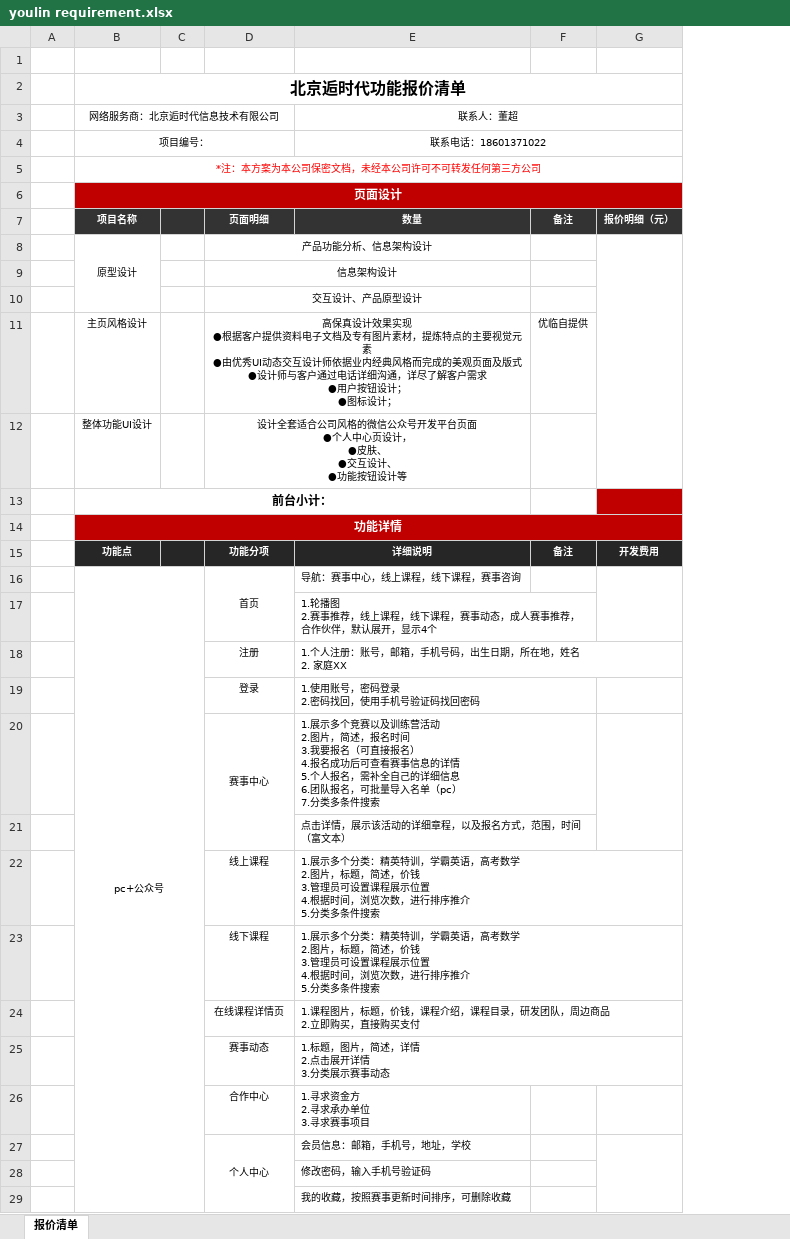
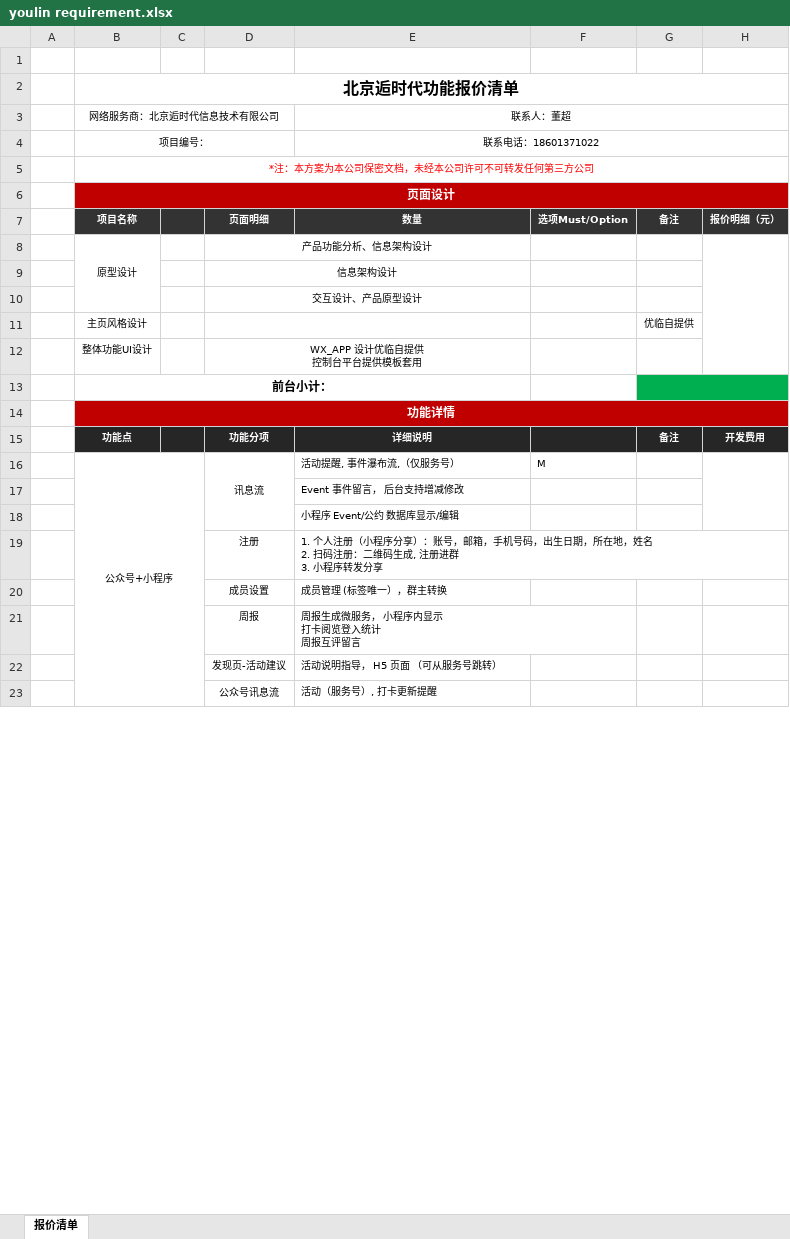
Before and after one commit to jameshung2015/youlin, an Excel workbook: youlin requirement.xlsx, sheet 报价清单, drawn as a sheet; only a part is shown; values as stored, in another font and other column widths than the file's, no borders; conditional formats not drawn; removed rows and columns are numbered as before the commit, all else as after; ↵ is a line break in a cell; the diff covers the shown part only; the diff names each change by its address in the sheet, - before the commit and + after, or states it on an @@ line.

Commit message:
requirement v1018
check with houshidai
revise wx-fuwuhao L1 funcation

```diff
--- a/youlin requirement.xlsx (sheet 报价清单)
+++ b/youlin requirement.xlsx (sheet 报价清单)
+column F, row 7: 选项Must/Option
-D11: 高保真设计效果实现 ↵ ●根据客户提供资料电子文档及专有图片素材，提炼特点的主要视觉元素 ↵ ●由优秀UI动态交互设计师依据业内经典风格而完成的美观页面及版式 ↵ ●设计师与客户通过电话详细沟通，详尽了解客户需求 ↵ ●用户按钮设计； ↵ ●图标设计；
+D11: (empty)
-D12: 设计全套适合公司风格的微信公众号开发平台页面 ↵ ●个人中心页设计， ↵ ●皮肤、 ↵ ●交互设计、 ↵ ●功能按钮设计等
+D12: WX_APP 设计优临自提供 ↵ 控制台平台提供模板套用
-G13 fill: none
+G13 fill: #00B050
+G13:H13 merged
-H13 fill: #C00000
+H13 fill: #00B050
-row 16:  | pc+公众号 |  | 首页 | 导航：赛事中心，线上课程，线下课程，赛事咨询
+row 16:  | 公众号+小程序 |  | 讯息流 | 活动提醒, 事件瀑布流,（仅服务号） | M
-E17: 1.轮播图 ↵ 2.赛事推荐，线上课程，线下课程，赛事动态，成人赛事推荐，合作伙伴，默认展开，显示4个
+E17: Event 事件留言， 后台支持增减修改
+row 18:  |  |  |  | 小程序 Event/公约 数据库显示/编辑
-E19: …个人注册：账号，邮箱，手机号码，出生日期，所在地，姓名 ↵ 2. 家庭XX
+E19: …个人注册（小程序分享）：账号，邮箱，手机号码，出生日期，所在地，姓名 ↵ 2. 扫码注册：二维码生成, 注册进群 ↵ 3. 小程序转发分享
-row 19:  |  |  | 登录 | 1.使用账号，密码登录 ↵ 2.密码找回，使用手机号验证码找回密码
-row 20:  |  |  | 赛事中心 | 1.展示多个竞赛以及训练营活动 ↵ 2.图片，简述，报名时间 ↵ 3.我要报名（可直接报名） ↵ 4.报名成功后可查看赛事信息的详情 ↵ 5.个人报名，需补全自己的详细信息 ↵ 6.团队报名，可批量导入名单（pc） ↵ 7.分类多条件搜索
-row 21:  |  |  |  | 点击详情，展示该活动的详细章程，以及报名方式，范围，时间（富文本）
-row 22:  |  |  | 线上课程 | 1.展示多个分类：精英特训，学霸英语，高考数学 ↵ 2.图片，标题，简述，价钱 ↵ 3.管理员可设置课程展示位置 ↵ 4.根据时间，浏览次数，进行排序推介 ↵ 5.分类多条件搜索
-row 23:  |  |  | 线下课程 | 1.展示多个分类：精英特训，学霸英语，高考数学 ↵ 2.图片，标题，简述，价钱 ↵ 3.管理员可设置课程展示位置 ↵ 4.根据时间，浏览次数，进行排序推介 ↵ 5.分类多条件搜索
-row 24:  |  |  | 在线课程详情页 | 1.课程图片，标题，价钱，课程介绍，课程目录，研发团队，周边商品 ↵ 2.立即购买，直接购买支付
-row 25:  |  |  | 赛事动态 | 1.标题，图片，简述，详情 ↵ 2.点击展开详情 ↵ 3.分类展示赛事动态
-row 26:  |  |  | 合作中心 | 1.寻求资金方 ↵ 2.寻求承办单位 ↵ 3.寻求赛事项目
-row 27:  |  |  | 个人中心 | 会员信息：邮箱，手机号，地址，学校
-row 28:  |  |  |  | 修改密码，输入手机号验证码
-row 29:  |  |  |  | 我的收藏，按照赛事更新时间排序，可删除收藏
+row 20:  |  |  | 成员设置 | 成员管理 (标签唯一），群主转换
+row 21:  |  |  | 周报 | 周报生成微服务， 小程序内显示 ↵ 打卡阅览登入统计 ↵ 周报互评留言
+row 22:  |  |  | 发现页-活动建议 | 活动说明指导， H5 页面 （可从服务号跳转）
+row 23:  |  |  | 公众号讯息流 | 活动（服务号）, 打卡更新提醒
```
Also changed, not shown: 6 added rows, 10 removed rows and 3 edited cells elsewhere in this sheet, 5 other files.
